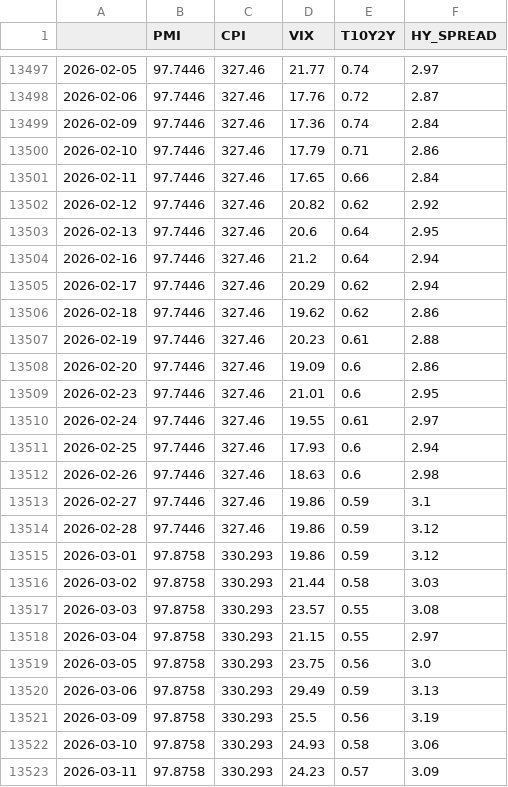
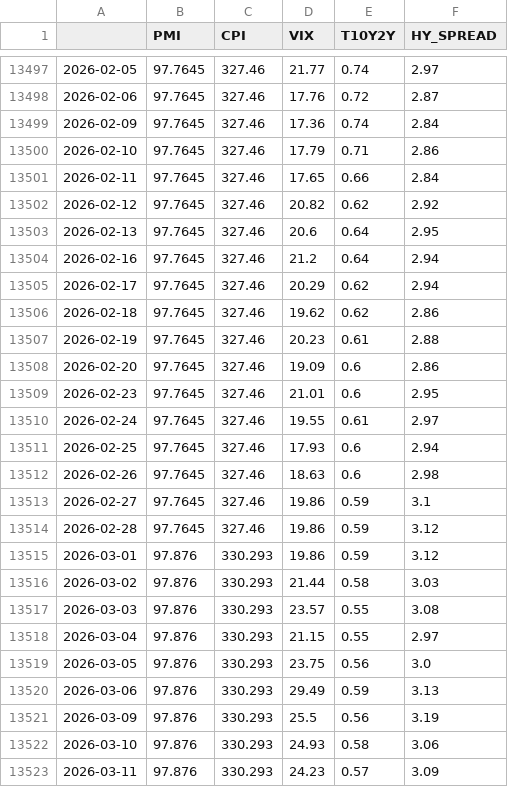
Before and after one commit to Edu-Moreira/Elros, a CSV file: QuantSystem_V2/output/macro_indicators.csv, drawn as a sheet; only a part is shown, gaps mark what is left out; the diff covers the shown part only.

```diff
--- a/QuantSystem_V2/output/macro_indicators.csv
+++ b/QuantSystem_V2/output/macro_indicators.csv
@@ -13497,27 +13497,27 @@
-2026-02-05,97.7446,327.46,21.77,0.74,2.97
-2026-02-06,97.7446,327.46,17.76,0.72,2.87
-2026-02-09,97.7446,327.46,17.36,0.74,2.84
-2026-02-10,97.7446,327.46,17.79,0.71,2.86
-2026-02-11,97.7446,327.46,17.65,0.66,2.84
-2026-02-12,97.7446,327.46,20.82,0.62,2.92
-2026-02-13,97.7446,327.46,20.6,0.64,2.95
-2026-02-16,97.7446,327.46,21.2,0.64,2.94
-2026-02-17,97.7446,327.46,20.29,0.62,2.94
-2026-02-18,97.7446,327.46,19.62,0.62,2.86
-2026-02-19,97.7446,327.46,20.23,0.61,2.88
-2026-02-20,97.7446,327.46,19.09,0.6,2.86
-2026-02-23,97.7446,327.46,21.01,0.6,2.95
-2026-02-24,97.7446,327.46,19.55,0.61,2.97
-2026-02-25,97.7446,327.46,17.93,0.6,2.94
-2026-02-26,97.7446,327.46,18.63,0.6,2.98
-2026-02-27,97.7446,327.46,19.86,0.59,3.1
-2026-02-28,97.7446,327.46,19.86,0.59,3.12
-2026-03-01,97.8758,330.293,19.86,0.59,3.12
-2026-03-02,97.8758,330.293,21.44,0.58,3.03
-2026-03-03,97.8758,330.293,23.57,0.55,3.08
-2026-03-04,97.8758,330.293,21.15,0.55,2.97
-2026-03-05,97.8758,330.293,23.75,0.56,3.0
-2026-03-06,97.8758,330.293,29.49,0.59,3.13
-2026-03-09,97.8758,330.293,25.5,0.56,3.19
-2026-03-10,97.8758,330.293,24.93,0.58,3.06
-2026-03-11,97.8758,330.293,24.23,0.57,3.09
+2026-02-05,97.7645,327.46,21.77,0.74,2.97
+2026-02-06,97.7645,327.46,17.76,0.72,2.87
+2026-02-09,97.7645,327.46,17.36,0.74,2.84
+2026-02-10,97.7645,327.46,17.79,0.71,2.86
+2026-02-11,97.7645,327.46,17.65,0.66,2.84
+2026-02-12,97.7645,327.46,20.82,0.62,2.92
+2026-02-13,97.7645,327.46,20.6,0.64,2.95
+2026-02-16,97.7645,327.46,21.2,0.64,2.94
+2026-02-17,97.7645,327.46,20.29,0.62,2.94
+2026-02-18,97.7645,327.46,19.62,0.62,2.86
+2026-02-19,97.7645,327.46,20.23,0.61,2.88
+2026-02-20,97.7645,327.46,19.09,0.6,2.86
+2026-02-23,97.7645,327.46,21.01,0.6,2.95
+2026-02-24,97.7645,327.46,19.55,0.61,2.97
+2026-02-25,97.7645,327.46,17.93,0.6,2.94
+2026-02-26,97.7645,327.46,18.63,0.6,2.98
+2026-02-27,97.7645,327.46,19.86,0.59,3.1
+2026-02-28,97.7645,327.46,19.86,0.59,3.12
+2026-03-01,97.876,330.293,19.86,0.59,3.12
+2026-03-02,97.876,330.293,21.44,0.58,3.03
+2026-03-03,97.876,330.293,23.57,0.55,3.08
+2026-03-04,97.876,330.293,21.15,0.55,2.97
+2026-03-05,97.876,330.293,23.75,0.56,3.0
+2026-03-06,97.876,330.293,29.49,0.59,3.13
+2026-03-09,97.876,330.293,25.5,0.56,3.19
+2026-03-10,97.876,330.293,24.93,0.58,3.06
+2026-03-11,97.876,330.293,24.23,0.57,3.09
```
Also changed, not shown: 1 added row and 121 edited cells elsewhere in this file, QuantSystem_V2/output/br_data.csv, quant-vercel/public/data/markowitz_v2_nav.csv, 3 other files.
